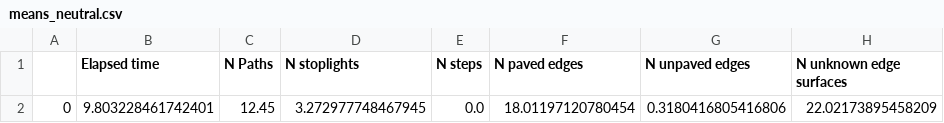
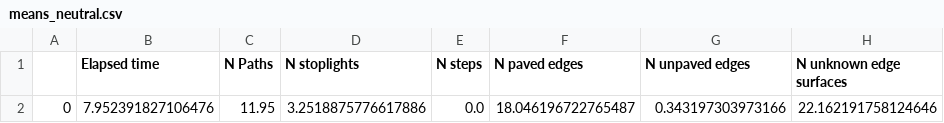
Before and after one commit to Selbonyka/LoopBuddy, a CSV file: overall_2000/means_neutral.csv, drawn as a sheet.

```diff
--- a/overall_2000/means_neutral.csv
+++ b/overall_2000/means_neutral.csv
@@ -1,2 +1,2 @@
 ,Elapsed time,N Paths,N stoplights,N steps,N paved edges,N unpaved edges,N unknown edge surfaces
-0,9.803228461742401,12.45,3.272977748467945,0.0,18.01197120780454,0.3180416805416806,22.02173895458209
+0,7.952391827106476,11.95,3.2518875776617886,0.0,18.046196722765487,0.343197303973166,22.162191758124646
```
Also changed, not shown: overall_10000/means_paved.csv, overall_2000/means_avoid.csv, 25 other files.
